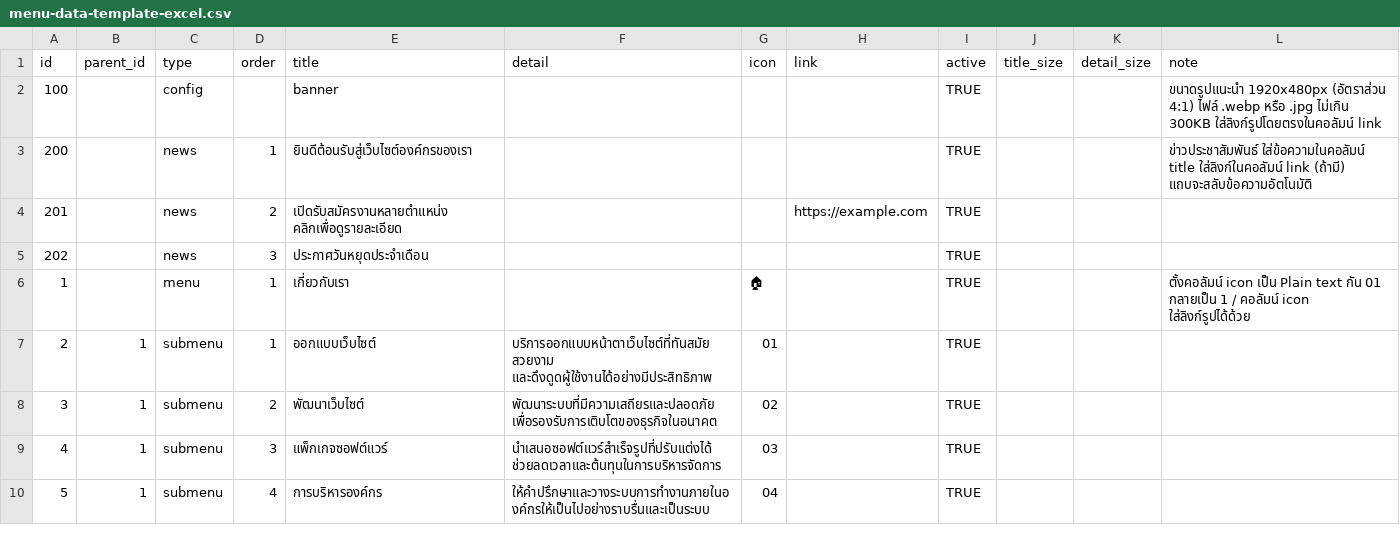
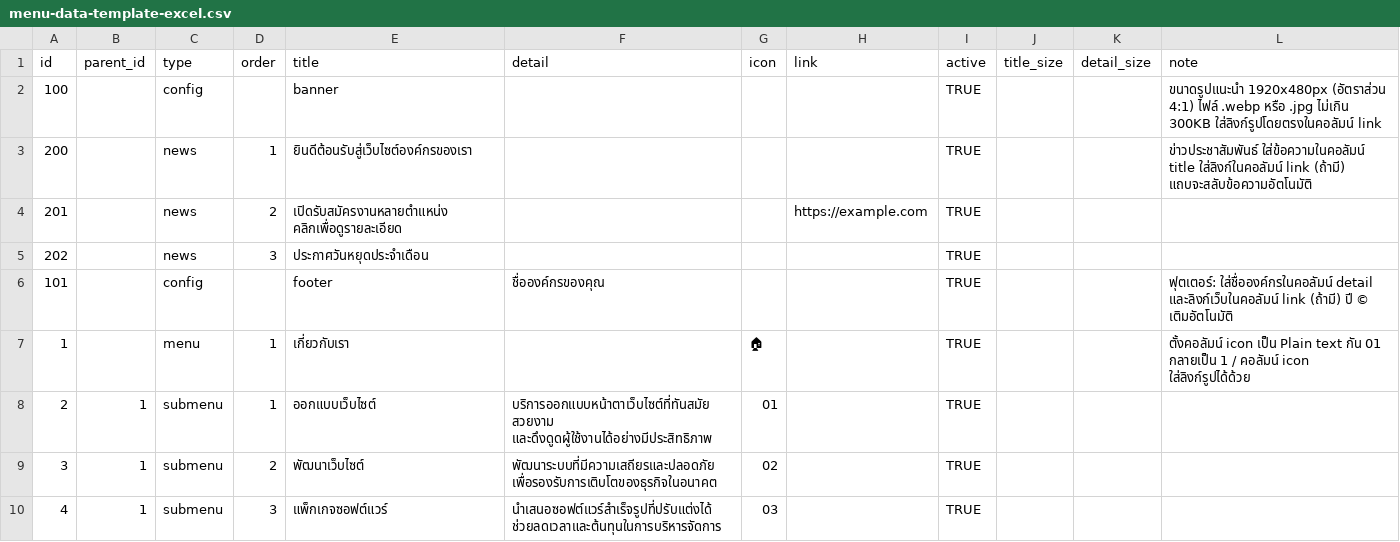
Before and after one commit to icsswh2024-netizen/ipc-sswh, a CSV file: menu-data-template-excel.csv, drawn as a sheet; only a part is shown; the shorter side is filled out with more unchanged rows.

```diff
--- a/menu-data-template-excel.csv
+++ b/menu-data-template-excel.csv
@@ -5,2 +5,3 @@
 202,,news,3,ประกาศวันหยุดประจำเดือน,,,,TRUE,,,
+101,,config,,footer,ชื่อองค์กรของคุณ,,,TRUE,,,ฟุตเตอร์: ใส่ชื่อองค์กรในคอลัมน์ detail และลิงก์เว็บในคอลัมน์ link (ถ้ามี) ปี © เติมอัตโนมัติ
 1,,menu,1,เกี่ยวกับเรา,,🏠,,TRUE,,,ตั้งคอลัมน์ icon เป็น Plain text กัน 01 กลายเป็น 1 / คอลัมน์ icon ใส่ลิงก์รูปได้ด้วย
```
Also changed, not shown: menu-data-template.csv, 2 other files.
